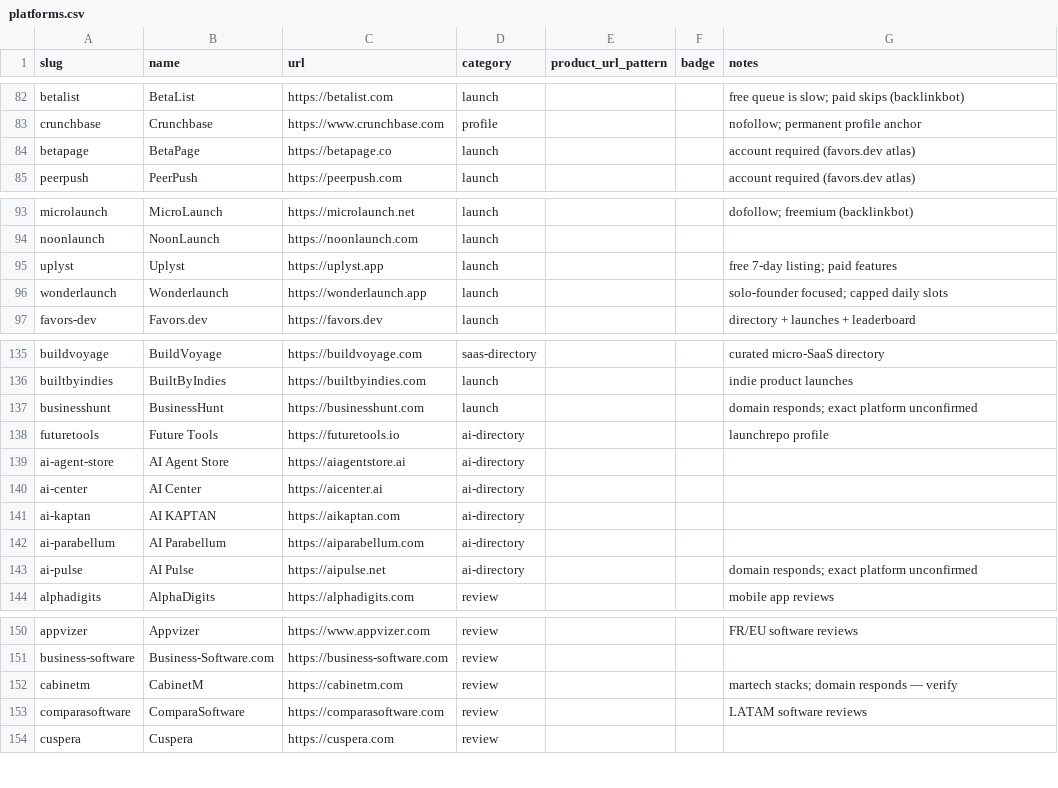
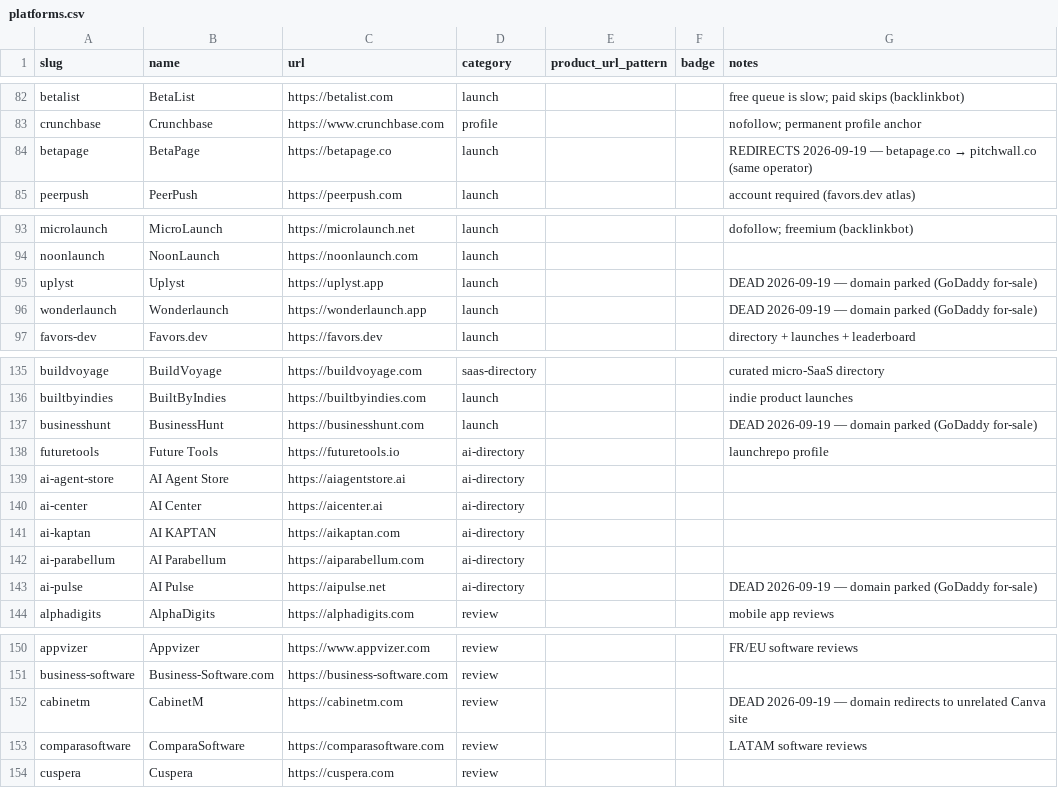
Before and after one commit to Securiteru/openlaunch, a CSV file: platforms/platforms.csv, drawn as a sheet; only a part is shown, gaps mark what is left out.

```diff
--- a/platforms/platforms.csv
+++ b/platforms/platforms.csv
@@ -83,3 +83,3 @@ betalist,BetaList,https://betalist.com,launch,,,free queue is slow; paid skips (
 crunchbase,Crunchbase,https://www.crunchbase.com,profile,,,nofollow; permanent profile anchor
-betapage,BetaPage,https://betapage.co,launch,,,account required (favors.dev atlas)
+betapage,BetaPage,https://betapage.co,launch,,,REDIRECTS 2026-09-19 — betapage.co → pitchwall.co (same operator)
 peerpush,PeerPush,https://peerpush.com,launch,,,account required (favors.dev atlas)
@@ -94,4 +94,4 @@ microlaunch,MicroLaunch,https://microlaunch.net,launch,,,dofollow; freemium (bac
 noonlaunch,NoonLaunch,https://noonlaunch.com,launch,,,
-uplyst,Uplyst,https://uplyst.app,launch,,,free 7-day listing; paid features
-wonderlaunch,Wonderlaunch,https://wonderlaunch.app,launch,,,solo-founder focused; capped daily slots
+uplyst,Uplyst,https://uplyst.app,launch,,,DEAD 2026-09-19 — domain parked (GoDaddy for-sale)
+wonderlaunch,Wonderlaunch,https://wonderlaunch.app,launch,,,DEAD 2026-09-19 — domain parked (GoDaddy for-sale)
 favors-dev,Favors.dev,https://favors.dev,launch,,,directory + launches + leaderboard
@@ -136,3 +136,3 @@ buildvoyage,BuildVoyage,https://buildvoyage.com,saas-directory,,,curated micro-S
 builtbyindies,BuiltByIndies,https://builtbyindies.com,launch,,,indie product launches
-businesshunt,BusinessHunt,https://businesshunt.com,launch,,,domain responds; exact platform unconfirmed
+businesshunt,BusinessHunt,https://businesshunt.com,launch,,,DEAD 2026-09-19 — domain parked (GoDaddy for-sale)
 futuretools,Future Tools,https://futuretools.io,ai-directory,,,launchrepo profile
@@ -142,3 +142,3 @@ ai-kaptan,AI KAPTAN,https://aikaptan.com,ai-directory,,,
 ai-parabellum,AI Parabellum,https://aiparabellum.com,ai-directory,,,
-ai-pulse,AI Pulse,https://aipulse.net,ai-directory,,,domain responds; exact platform unconfirmed
+ai-pulse,AI Pulse,https://aipulse.net,ai-directory,,,DEAD 2026-09-19 — domain parked (GoDaddy for-sale)
 alphadigits,AlphaDigits,https://alphadigits.com,review,,,mobile app reviews
@@ -151,3 +151,3 @@ appvizer,Appvizer,https://www.appvizer.com,review,,,FR/EU software reviews
 business-software,Business-Software.com,https://business-software.com,review,,,
-cabinetm,CabinetM,https://cabinetm.com,review,,,martech stacks; domain responds — verify
+cabinetm,CabinetM,https://cabinetm.com,review,,,DEAD 2026-09-19 — domain redirects to unrelated Canva site
 comparasoftware,ComparaSoftware,https://comparasoftware.com,review,,,LATAM software reviews
```
Also changed, not shown: 2 other files.
